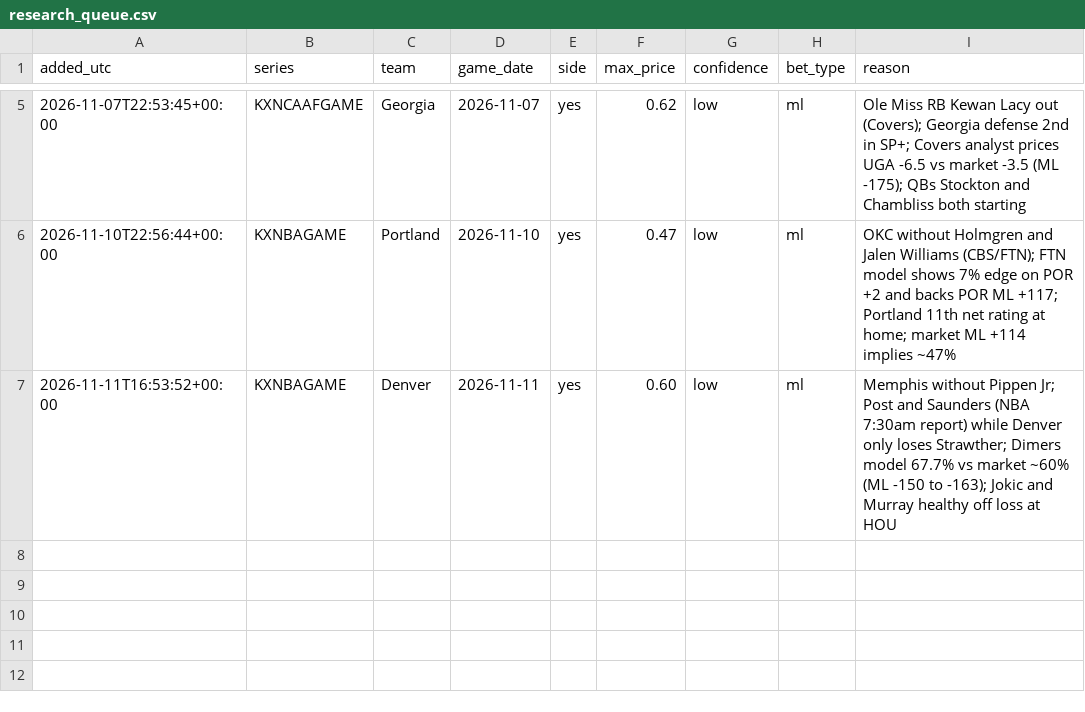
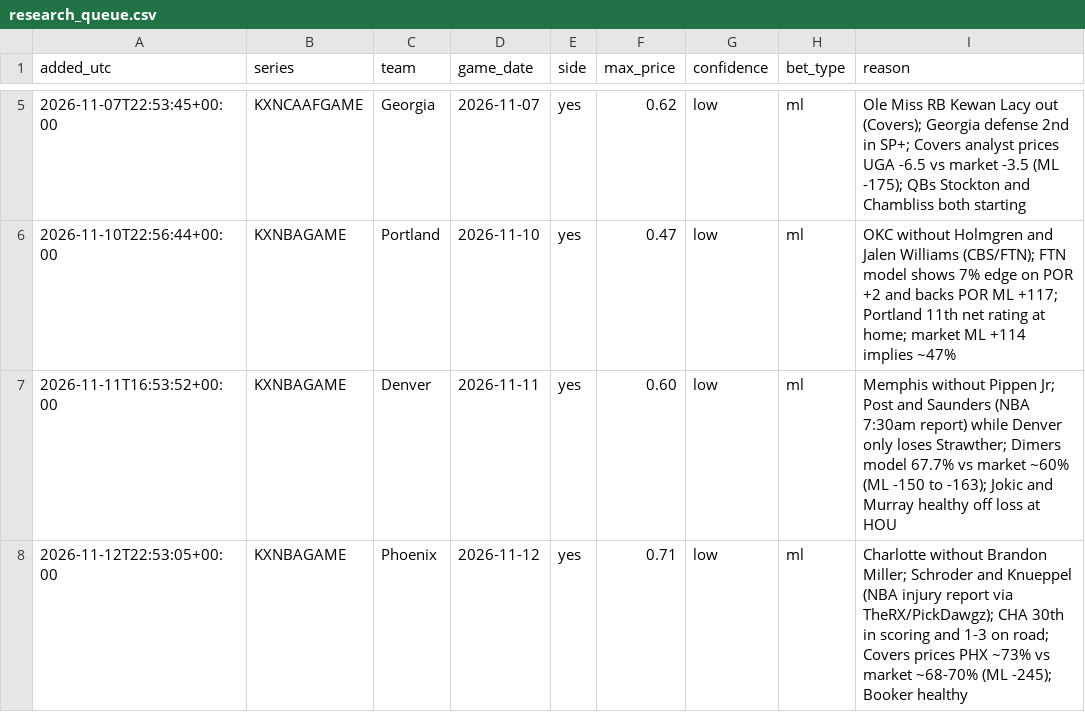
Before and after one commit to ironringauto/kalshi-tracker, a CSV file: inbox/research_queue.csv, drawn as a sheet; only a part is shown, gaps mark what is left out; the diff names each change by its address in the sheet, - before the commit and + after, or states it on an @@ line.

```diff
--- a/inbox/research_queue.csv
+++ b/inbox/research_queue.csv
+row 8: 2026-11-12T22:53:05+00:00 | KXNBAGAME | Phoenix | 2026-11-12 | yes | 0.71 | low | ml | Charlotte without Brandon Miller; Schroder and Knueppel (NBA injury report via TheRX/PickDawgz); CHA 30th in scoring and 1-3 on road; Covers prices PHX ~73% vs market ~68-70% (ML -245); Booker healthy
```
